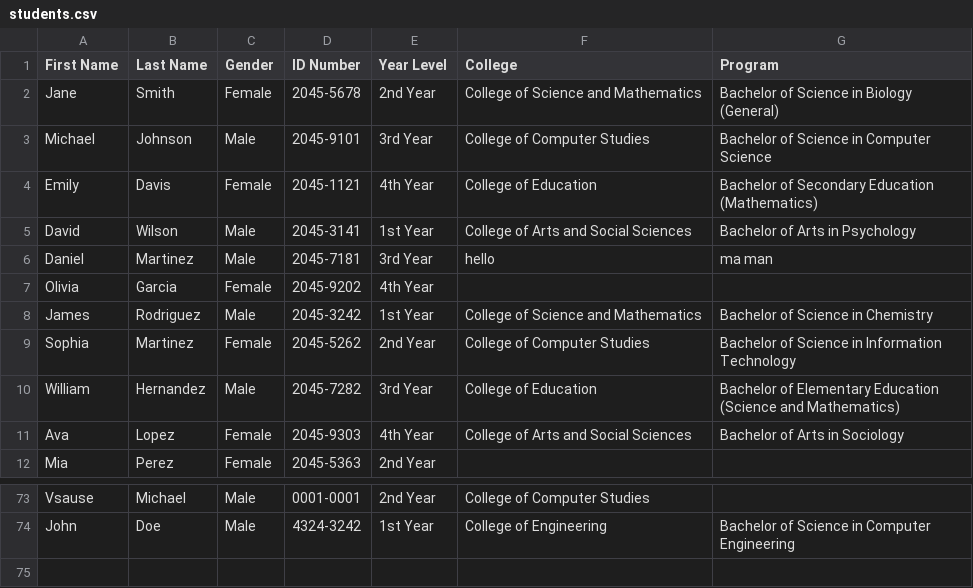
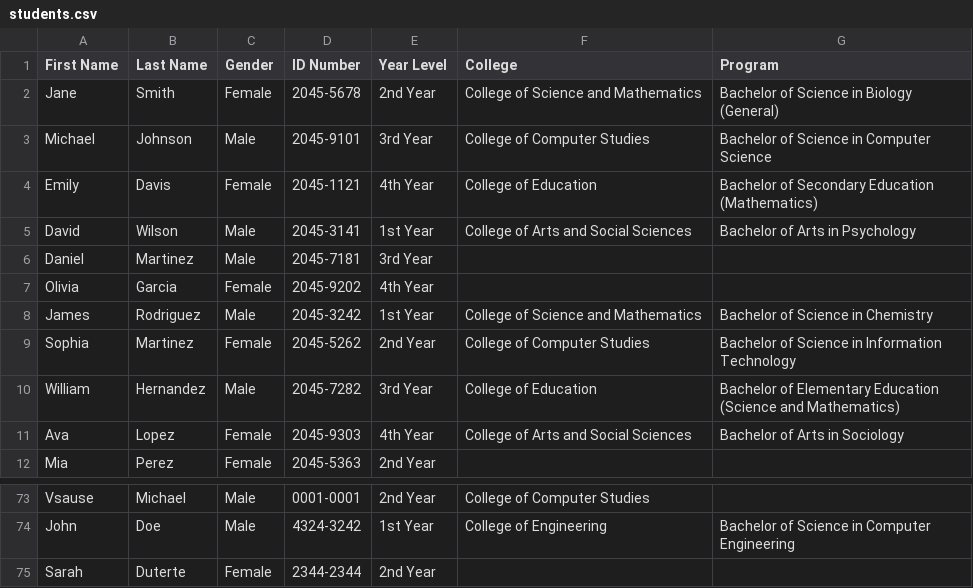
Before and after one commit to BolandoKen/StudentVault---CCC151-Project, a CSV file: students.csv, drawn as a sheet; only a part is shown, gaps mark what is left out.

```diff
--- a/students.csv
+++ b/students.csv
@@ -5,3 +5,3 @@ First Name,Last Name,Gender,ID Number,Year Level,College,Program
 "David","Wilson","Male","2045-3141","1st Year","College of Arts and Social Sciences","Bachelor of Arts in Psychology"
-"Daniel","Martinez","Male","2045-7181","3rd Year","hello","ma man"
+"Daniel","Martinez","Male","2045-7181","3rd Year","",""
 "Olivia","Garcia","Female","2045-9202","4th Year","",""
@@ -74 +74,2 @@ First Name,Last Name,Gender,ID Number,Year Level,College,Program
 "John","Doe","Male","4324-3242","1st Year","College of Engineering","Bachelor of Science in Computer Engineering"
+"Sarah","Duterte","Female","2344-2344","2nd Year","",""
```
Also changed, not shown: colleges.csv, 3 other files.
